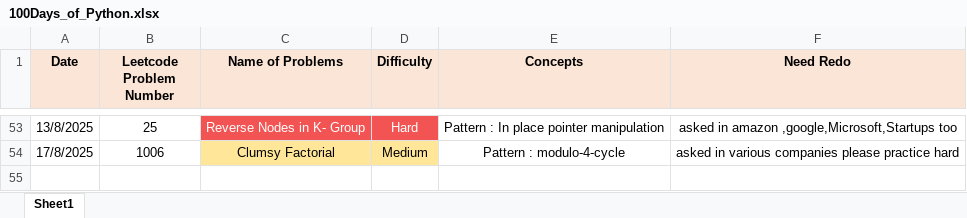
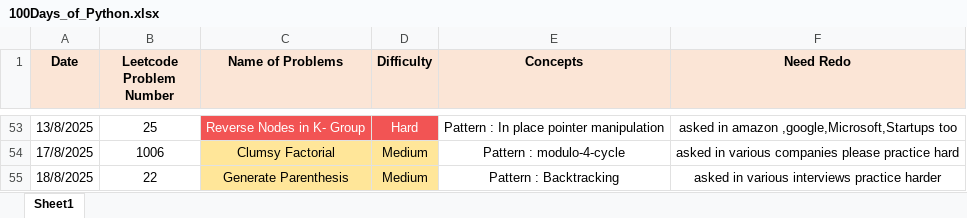
Before and after one commit to ayushlingayat/Python_100DaysofCode, an Excel workbook: 100Days_of_Python.xlsx, sheet Sheet1, drawn as a sheet; only a part is shown, gaps mark what is left out; values as stored, in another font and other column widths than the file's, no borders; the diff names each change by its address in the sheet, - before the commit and + after, or states it on an @@ line.

Commit message:
100DaysofPython

```diff
--- a/100Days_of_Python.xlsx (sheet Sheet1)
+++ b/100Days_of_Python.xlsx (sheet Sheet1)
+row 55: 18/8/2025 | 22 | Generate Parenthesis | Medium | Pattern : Backtracking | asked in various interviews practice harder
```
Also changed, not shown: 1 other file.
